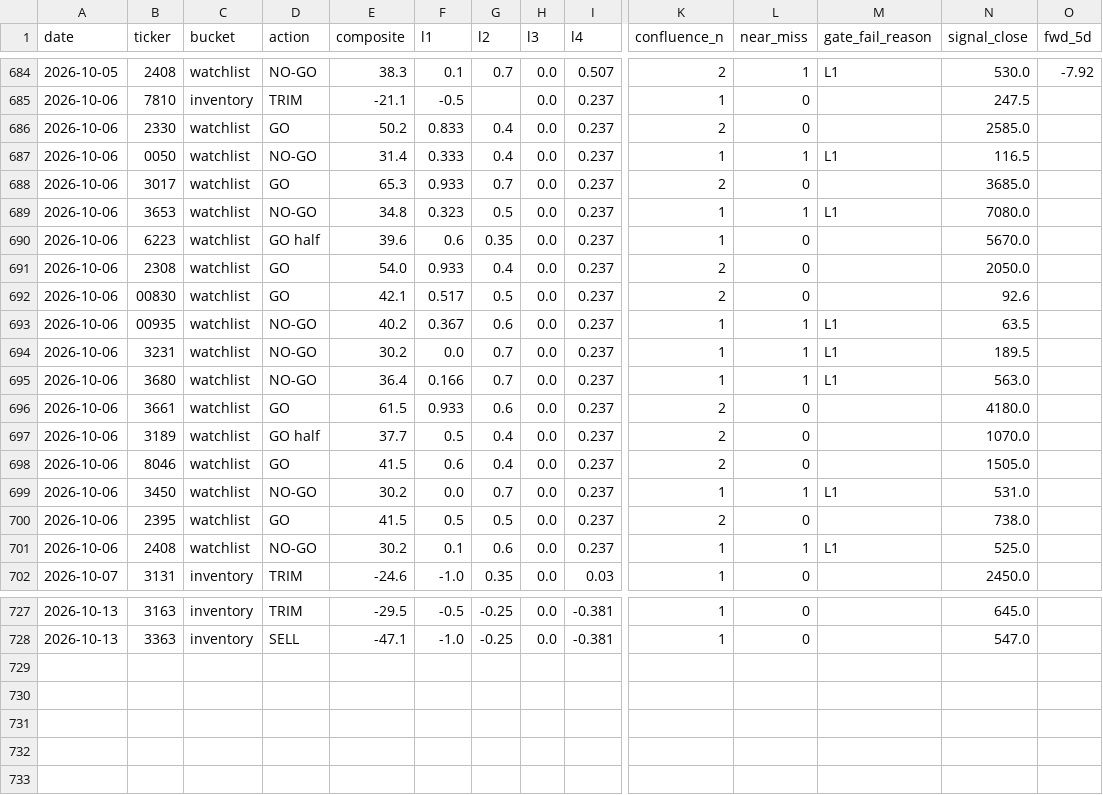
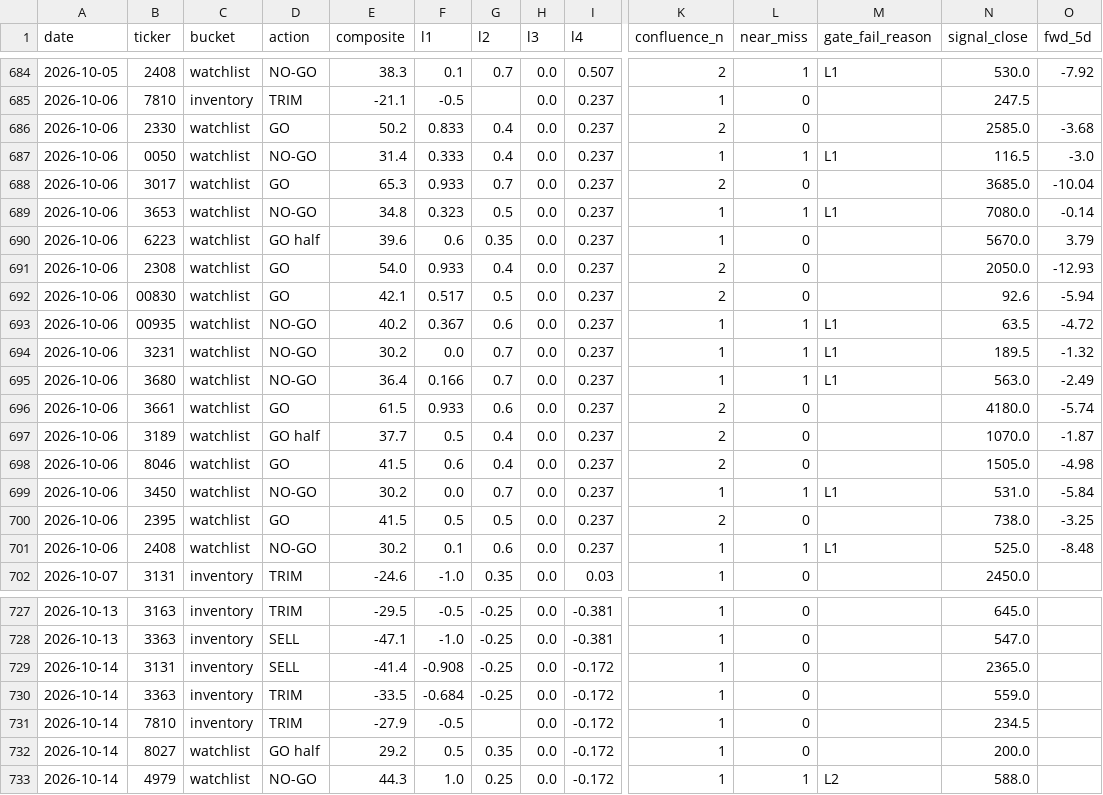
Before and after one commit to freshshine1/twse-dashboard, a CSV file: processed/signal_log.csv, drawn as a sheet; only a part is shown, gaps mark what is left out; rows hold the shown columns only; the diff covers the shown part only; the diff names each change by its address in the sheet, - before the commit and + after, or states it on an @@ line.

```diff
--- a/processed/signal_log.csv
+++ b/processed/signal_log.csv
-O686 (fwd_5d): (empty)
+O686 (fwd_5d): -3.68
-O687 (fwd_5d): (empty)
+O687 (fwd_5d): -3.0
-O688 (fwd_5d): (empty)
+O688 (fwd_5d): -10.04
-O689 (fwd_5d): (empty)
+O689 (fwd_5d): -0.14
-O690 (fwd_5d): (empty)
+O690 (fwd_5d): 3.79
-O691 (fwd_5d): (empty)
+O691 (fwd_5d): -12.93
-O692 (fwd_5d): (empty)
+O692 (fwd_5d): -5.94
-O693 (fwd_5d): (empty)
+O693 (fwd_5d): -4.72
-O694 (fwd_5d): (empty)
+O694 (fwd_5d): -1.32
-O695 (fwd_5d): (empty)
+O695 (fwd_5d): -2.49
-O696 (fwd_5d): (empty)
+O696 (fwd_5d): -5.74
-O697 (fwd_5d): (empty)
+O697 (fwd_5d): -1.87
-O698 (fwd_5d): (empty)
+O698 (fwd_5d): -4.98
-O699 (fwd_5d): (empty)
+O699 (fwd_5d): -5.84
-O700 (fwd_5d): (empty)
+O700 (fwd_5d): -3.25
-O701 (fwd_5d): (empty)
+O701 (fwd_5d): -8.48
+row 729: 2026-10-14 | 3131 | inventory | SELL | -41.4 | -0.908 | -0.25 | 0.0 | -0.172 | 1 | 0 |  | 2365.0
+row 730: 2026-10-14 | 3363 | inventory | TRIM | -33.5 | -0.684 | -0.25 | 0.0 | -0.172 | 1 | 0 |  | 559.0
+row 731: 2026-10-14 | 7810 | inventory | TRIM | -27.9 | -0.5 |  | 0.0 | -0.172 | 1 | 0 |  | 234.5
+row 732: 2026-10-14 | 8027 | watchlist | GO half | 29.2 | 0.5 | 0.35 | 0.0 | -0.172 | 1 | 0 |  | 200.0
+row 733: 2026-10-14 | 4979 | watchlist | NO-GO | 44.3 | 1.0 | 0.25 | 0.0 | -0.172 | 1 | 1 | L2 | 588.0
```
Also changed, not shown: 12 edited cells elsewhere in this file, processed/run_log.csv, processed/verdict_log.csv, 6 other files.
